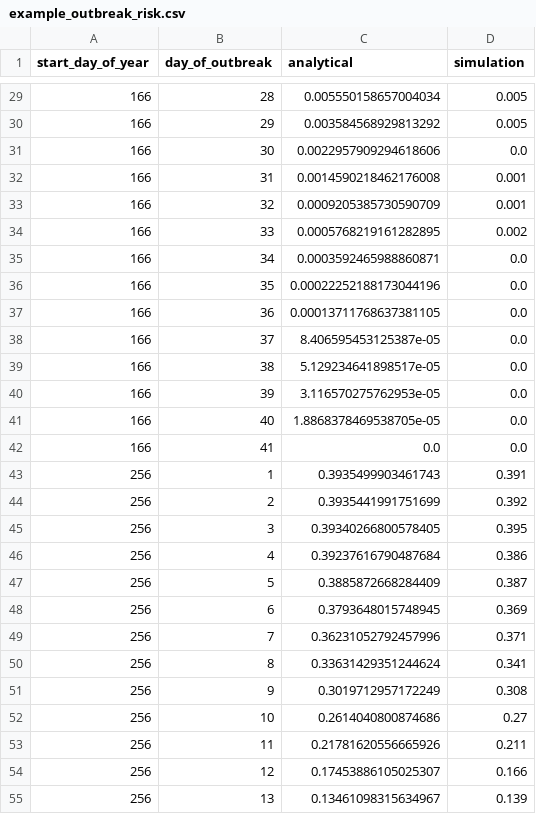
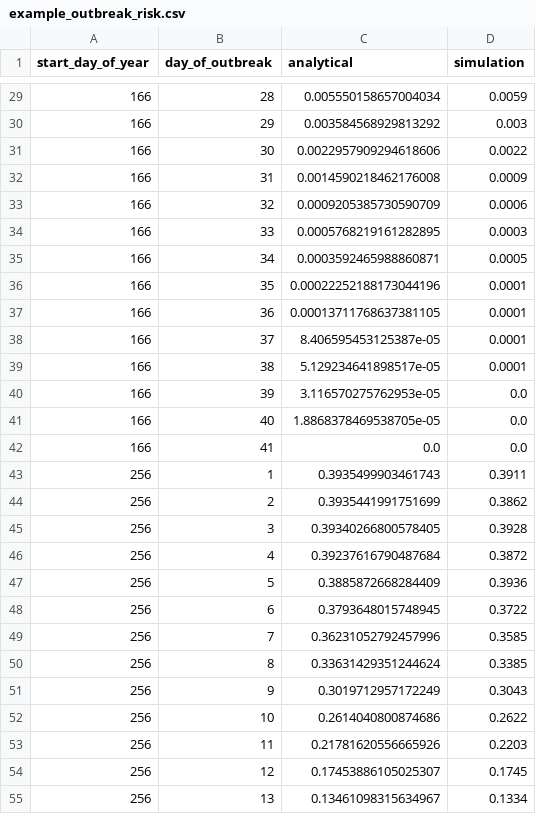
Before and after one commit to will-s-hart/end-of-outbreak-vbd, a CSV file: results/sim_study/example_outbreak_risk.csv, drawn as a sheet; only a part is shown, gaps mark what is left out; the diff covers the shown part only.

```diff
--- a/results/sim_study/example_outbreak_risk.csv
+++ b/results/sim_study/example_outbreak_risk.csv
@@ -29,12 +29,12 @@ start_day_of_year,day_of_outbreak,analytical,simulation
-166,28,0.005550158657004034,0.005
-166,29,0.003584568929813292,0.005
-166,30,0.0022957909294618606,0.0
-166,31,0.0014590218462176008,0.001
-166,32,0.0009205385730590709,0.001
-166,33,0.0005768219161282895,0.002
-166,34,0.0003592465988860871,0.0
-166,35,0.00022252188173044196,0.0
-166,36,0.00013711768637381105,0.0
-166,37,8.406595453125387e-05,0.0
-166,38,5.129234641898517e-05,0.0
+166,28,0.005550158657004034,0.0059
+166,29,0.003584568929813292,0.003
+166,30,0.0022957909294618606,0.0022
+166,31,0.0014590218462176008,0.0009
+166,32,0.0009205385730590709,0.0006
+166,33,0.0005768219161282895,0.0003
+166,34,0.0003592465988860871,0.0005
+166,35,0.00022252188173044196,0.0001
+166,36,0.00013711768637381105,0.0001
+166,37,8.406595453125387e-05,0.0001
+166,38,5.129234641898517e-05,0.0001
 166,39,3.116570275762953e-05,0.0
@@ -42,14 +42,14 @@ start_day_of_year,day_of_outbreak,analytical,simulation
 166,41,0.0,0.0
-256,1,0.3935499903461743,0.391
-256,2,0.3935441991751699,0.392
-256,3,0.39340266800578405,0.395
-256,4,0.39237616790487684,0.386
-256,5,0.3885872668284409,0.387
-256,6,0.3793648015748945,0.369
-256,7,0.36231052792457996,0.371
-256,8,0.33631429351244624,0.341
-256,9,0.3019712957172249,0.308
-256,10,0.2614040800874686,0.27
-256,11,0.21781620556665926,0.211
-256,12,0.17453886105025307,0.166
-256,13,0.13461098315634967,0.139
+256,1,0.3935499903461743,0.3911
+256,2,0.3935441991751699,0.3862
+256,3,0.39340266800578405,0.3928
+256,4,0.39237616790487684,0.3872
+256,5,0.3885872668284409,0.3936
+256,6,0.3793648015748945,0.3722
+256,7,0.36231052792457996,0.3585
+256,8,0.33631429351244624,0.3385
+256,9,0.3019712957172249,0.3043
+256,10,0.2614040800874686,0.2622
+256,11,0.21781620556665926,0.2203
+256,12,0.17453886105025307,0.1745
+256,13,0.13461098315634967,0.1334
```
Also changed, not shown: 42 edited cells elsewhere in this file, 13 other files.
